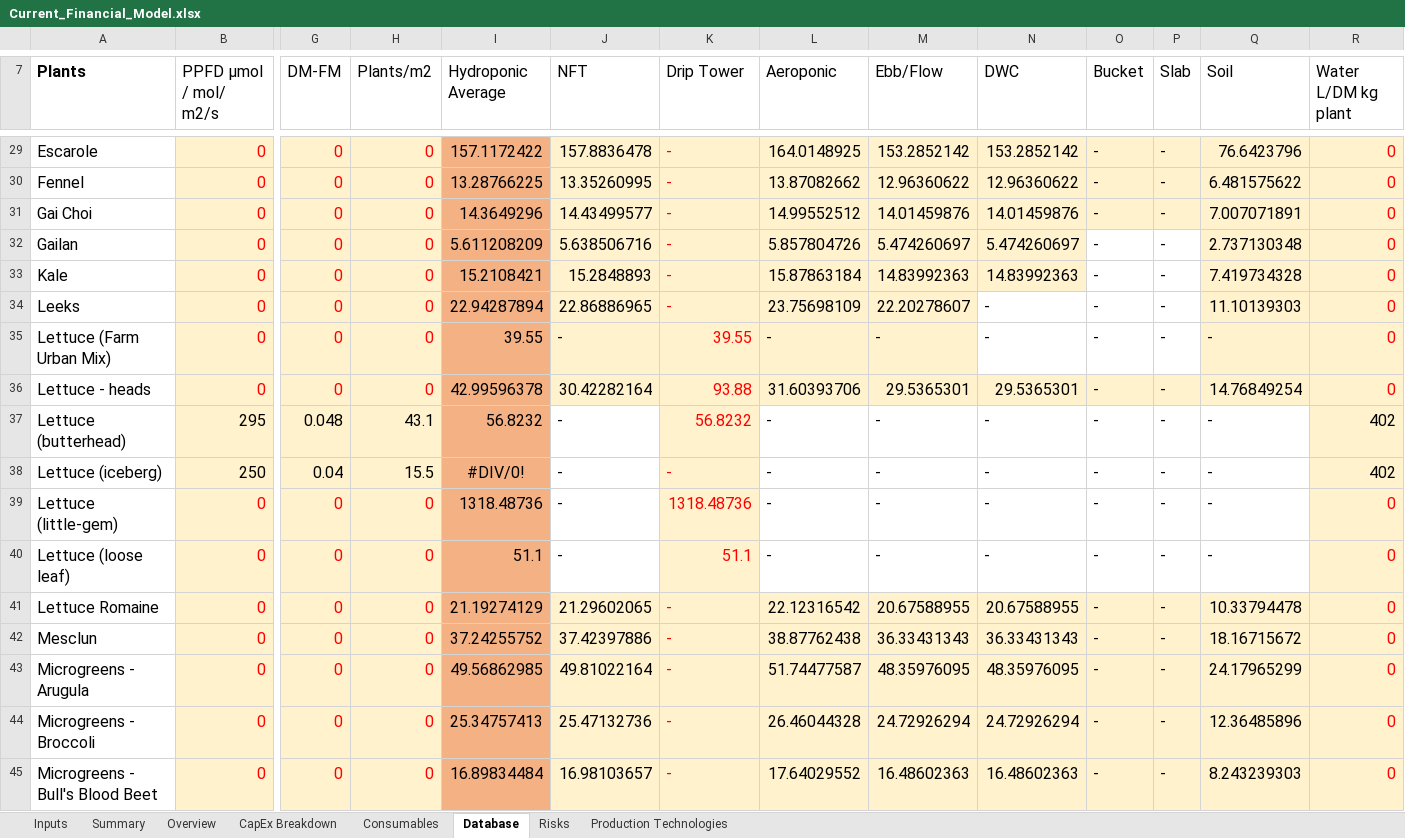
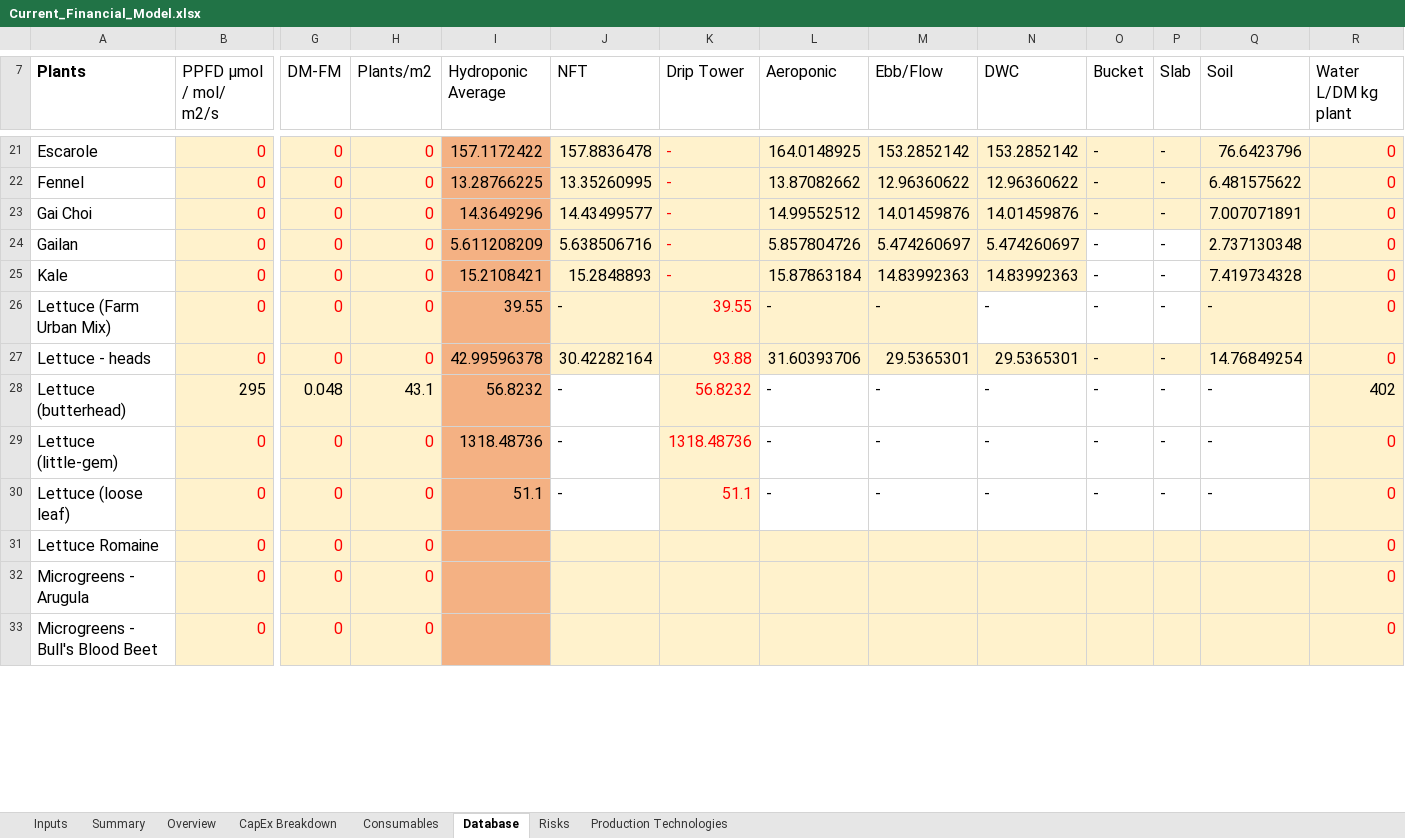
Before and after one commit to GaiaKnowledge/VerticalFarming, an Excel workbook: Current_Financial_Model.xlsx, sheet Database, drawn as a sheet; only a part is shown, gaps mark what is left out; values as stored, in another font and other column widths than the file's, no borders; charts and pictures not drawn; removed rows and columns are numbered as before the commit, all else as after; rows hold the shown columns only; the diff covers the shown part only; the diff names each change by its address in the sheet, - before the commit and + after, or states it on an @@ line.

```diff
--- a/Current_Financial_Model.xlsx (sheet Database)
+++ b/Current_Financial_Model.xlsx (sheet Database)
-row 34: Leeks | 0 | 0 | 0 | 22.94287894 | 22.86886965 | - | 23.75698109 | 22.20278607 | - | - | - | 11.10139303 | 0
-row 38: Lettuce (iceberg) | 250 | 0.04 | 15.5 | #DIV/0! | - | - | - | - | - | - | - | - | 402
-I31 (Hydroponic Average): 21.19274129
+I31 (Hydroponic Average): (empty)
-J31 (NFT): 21.29602065
+J31 (NFT): (empty)
-K31 (Drip Tower): -
+K31 (Drip Tower): (empty)
-L31 (Aeroponic): 22.12316542
+L31 (Aeroponic): (empty)
-M31 (Ebb/Flow): 20.67588955
+M31 (Ebb/Flow): (empty)
-N31 (DWC): 20.67588955
+N31 (DWC): (empty)
-O31 (Bucket): -
+O31 (Bucket): (empty)
-P31 (Slab): -
+P31 (Slab): (empty)
-Q31 (Soil): 10.33794478
+Q31 (Soil): (empty)
-row 42: Mesclun | 0 | 0 | 0 | 37.24255752 | 37.42397886 | - | 38.87762438 | 36.33431343 | 36.33431343 | - | - | 18.16715672 | 0
-I32 (Hydroponic Average): 49.56862985
+I32 (Hydroponic Average): (empty)
-J32 (NFT): 49.81022164
+J32 (NFT): (empty)
-K32 (Drip Tower): -
+K32 (Drip Tower): (empty)
-L32 (Aeroponic): 51.74477587
+L32 (Aeroponic): (empty)
-M32 (Ebb/Flow): 48.35976095
+M32 (Ebb/Flow): (empty)
-N32 (DWC): 48.35976095
+N32 (DWC): (empty)
-O32 (Bucket): -
+O32 (Bucket): (empty)
-P32 (Slab): -
+P32 (Slab): (empty)
-Q32 (Soil): 24.17965299
+Q32 (Soil): (empty)
-row 44: Microgreens - Broccoli | 0 | 0 | 0 | 25.34757413 | 25.47132736 | - | 26.46044328 | 24.72926294 | 24.72926294 | - | - | 12.36485896 | 0
-I33 (Hydroponic Average): 16.89834484
+I33 (Hydroponic Average): (empty)
-J33 (NFT): 16.98103657
+J33 (NFT): (empty)
-K33 (Drip Tower): -
+K33 (Drip Tower): (empty)
-L33 (Aeroponic): 17.64029552
+L33 (Aeroponic): (empty)
-M33 (Ebb/Flow): 16.48602363
+M33 (Ebb/Flow): (empty)
-N33 (DWC): 16.48602363
+N33 (DWC): (empty)
-O33 (Bucket): -
+O33 (Bucket): (empty)
-P33 (Slab): -
+P33 (Slab): (empty)
-Q33 (Soil): 8.243239303
+Q33 (Soil): (empty)
```
Also changed, not shown: 26 removed rows and 153 edited cells elsewhere in this sheet, sheet Consumables, sheet Summary, formulas that keep their value, charts or pictures, Current_Financial_Model_FU_v1.xlsx, Current_Financial_Model_JP_PFAL.xlsx, 14 other files.
